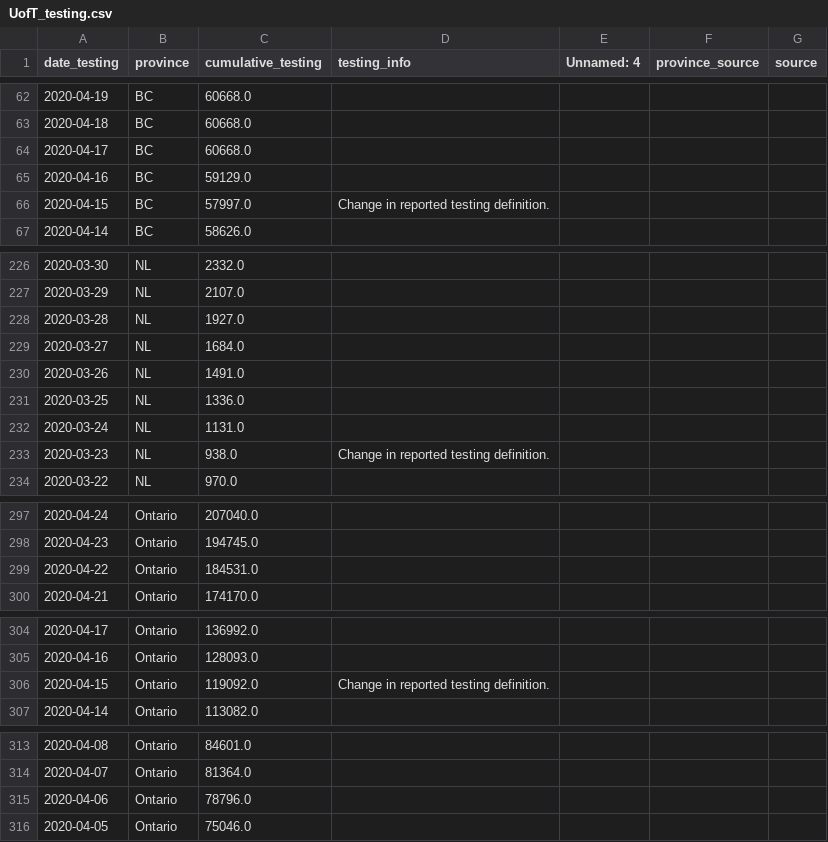
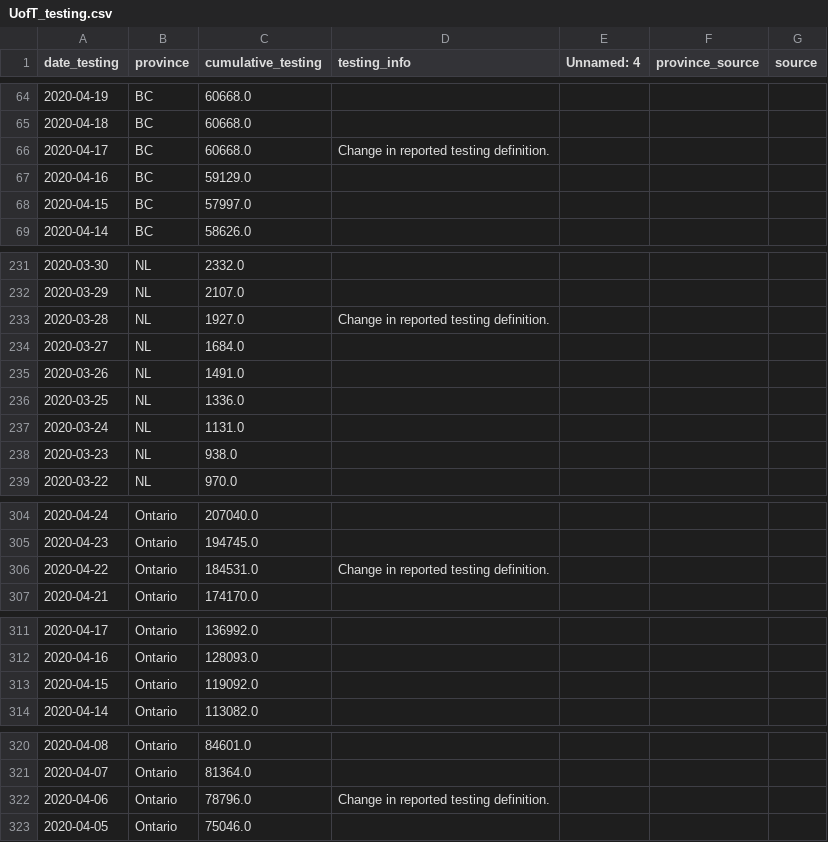
Before and after one commit to nickbent/covid-quebec-ontario, a CSV file: data/Canada/UofT_testing.csv, drawn as a sheet; only a part is shown, gaps mark what is left out; the diff covers the shown part only.

```diff
--- a/data/Canada/UofT_testing.csv
+++ b/data/Canada/UofT_testing.csv
@@ -63,5 +65,5 @@ date_testing,province,cumulative_testing,testing_info,Unnamed: 4,province_source
 2020-04-18,BC,60668.0,,,,
-2020-04-17,BC,60668.0,,,,
+2020-04-17,BC,60668.0,Change in reported testing definition.,,,
 2020-04-16,BC,59129.0,,,,
-2020-04-15,BC,57997.0,Change in reported testing definition.,,,
+2020-04-15,BC,57997.0,,,,
 2020-04-14,BC,58626.0,,,,
@@ -227,3 +232,3 @@ date_testing,province,cumulative_testing,testing_info,Unnamed: 4,province_source
 2020-03-29,NL,2107.0,,,,
-2020-03-28,NL,1927.0,,,,
+2020-03-28,NL,1927.0,Change in reported testing definition.,,,
 2020-03-27,NL,1684.0,,,,
@@ -232,3 +237,3 @@ date_testing,province,cumulative_testing,testing_info,Unnamed: 4,province_source
 2020-03-24,NL,1131.0,,,,
-2020-03-23,NL,938.0,Change in reported testing definition.,,,
+2020-03-23,NL,938.0,,,,
 2020-03-22,NL,970.0,,,,
@@ -298,3 +305,3 @@ date_testing,province,cumulative_testing,testing_info,Unnamed: 4,province_source
 2020-04-23,Ontario,194745.0,,,,
-2020-04-22,Ontario,184531.0,,,,
+2020-04-22,Ontario,184531.0,Change in reported testing definition.,,,
 2020-04-21,Ontario,174170.0,,,,
@@ -305,3 +312,3 @@ date_testing,province,cumulative_testing,testing_info,Unnamed: 4,province_source
 2020-04-16,Ontario,128093.0,,,,
-2020-04-15,Ontario,119092.0,Change in reported testing definition.,,,
+2020-04-15,Ontario,119092.0,,,,
 2020-04-14,Ontario,113082.0,,,,
@@ -314,3 +321,3 @@ date_testing,province,cumulative_testing,testing_info,Unnamed: 4,province_source
 2020-04-07,Ontario,81364.0,,,,
-2020-04-06,Ontario,78796.0,,,,
+2020-04-06,Ontario,78796.0,Change in reported testing definition.,,,
 2020-04-05,Ontario,75046.0,,,,
```
Also changed, not shown: 13 added rows and 31 edited cells elsewhere in this file, data/Canada/GC.csv, data/Canada/JHU_cases.csv, 23 other files.
